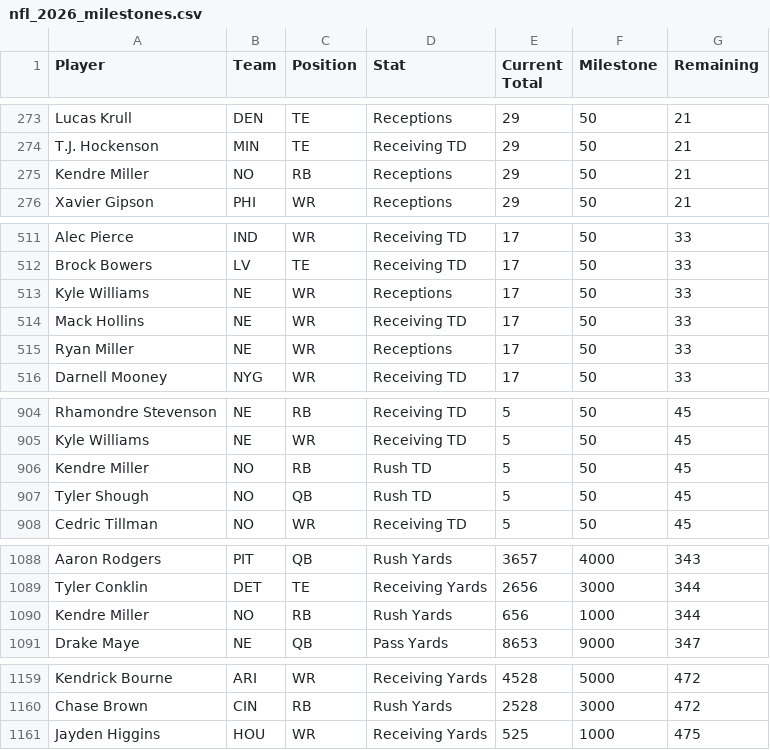
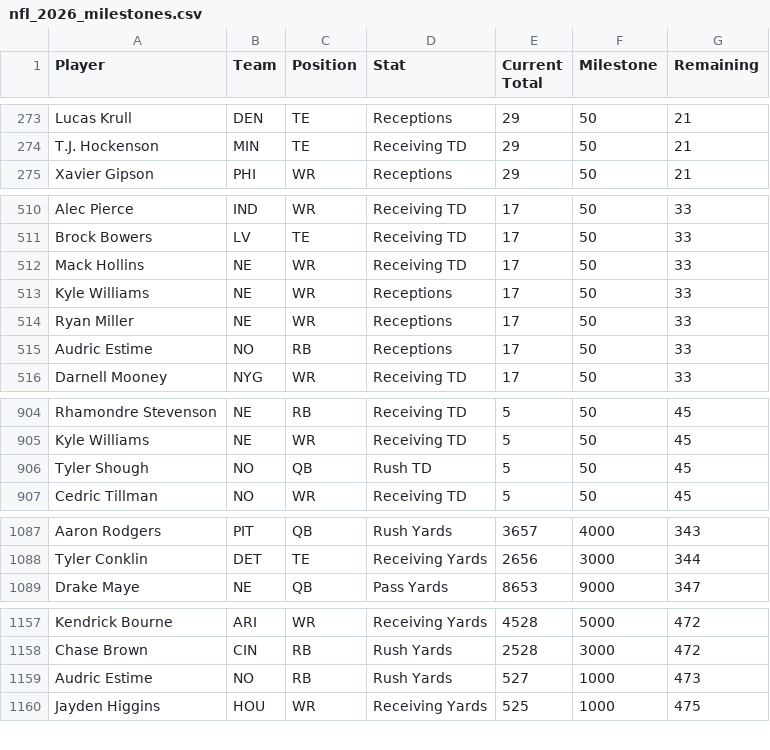
Before and after one commit to HitByOne/nlfdashboard, a CSV file: site/data/nfl_2026_milestones.csv, drawn as a sheet; only a part is shown, gaps mark what is left out; the diff covers the shown part only.

```diff
--- a/site/data/nfl_2026_milestones.csv
+++ b/site/data/nfl_2026_milestones.csv
@@ -274,3 +274,2 @@ Lucas Krull,DEN,TE,Receptions,29,50,21
 T.J. Hockenson,MIN,TE,Receiving TD,29,50,21
-Kendre Miller,NO,RB,Receptions,29,50,21
 Xavier Gipson,PHI,WR,Receptions,29,50,21
@@ -512,5 +511,6 @@ Alec Pierce,IND,WR,Receiving TD,17,50,33
 Brock Bowers,LV,TE,Receiving TD,17,50,33
-Kyle Williams,NE,WR,Receptions,17,50,33
 Mack Hollins,NE,WR,Receiving TD,17,50,33
+Kyle Williams,NE,WR,Receptions,17,50,33
 Ryan Miller,NE,WR,Receptions,17,50,33
+Audric Estime,NO,RB,Receptions,17,50,33
 Darnell Mooney,NYG,WR,Receiving TD,17,50,33
@@ -905,3 +905,2 @@ Rhamondre Stevenson,NE,RB,Receiving TD,5,50,45
 Kyle Williams,NE,WR,Receiving TD,5,50,45
-Kendre Miller,NO,RB,Rush TD,5,50,45
 Tyler Shough,NO,QB,Rush TD,5,50,45
@@ -1089,3 +1088,2 @@ Aaron Rodgers,PIT,QB,Rush Yards,3657,4000,343
 Tyler Conklin,DET,TE,Receiving Yards,2656,3000,344
-Kendre Miller,NO,RB,Rush Yards,656,1000,344
 Drake Maye,NE,QB,Pass Yards,8653,9000,347
@@ -1160,2 +1158,3 @@ Kendrick Bourne,ARI,WR,Receiving Yards,4528,5000,472
 Chase Brown,CIN,RB,Rush Yards,2528,3000,472
+Audric Estime,NO,RB,Rush Yards,527,1000,473
 Jayden Higgins,HOU,WR,Receiving Yards,525,1000,475
```
Also changed, not shown: 3 added rows, 1 removed row and 6 moved rows elsewhere in this file, site/data/nfl_2026_backtest.csv, site/data/nfl_2026_injury_report.csv, 1 other file.
